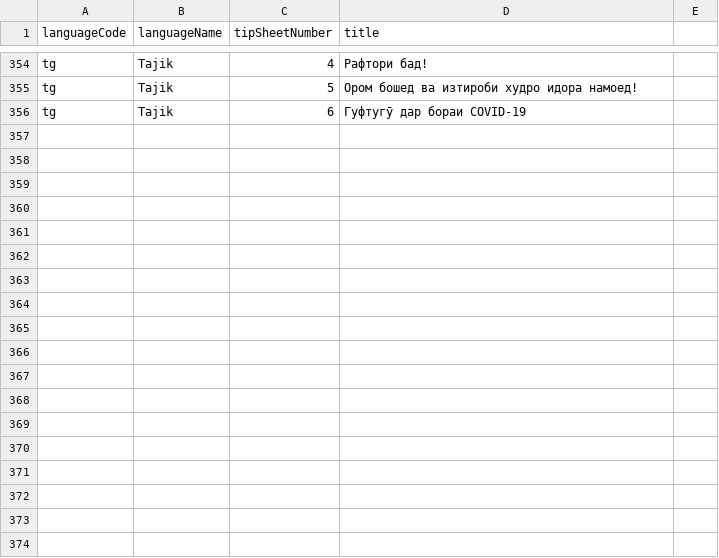
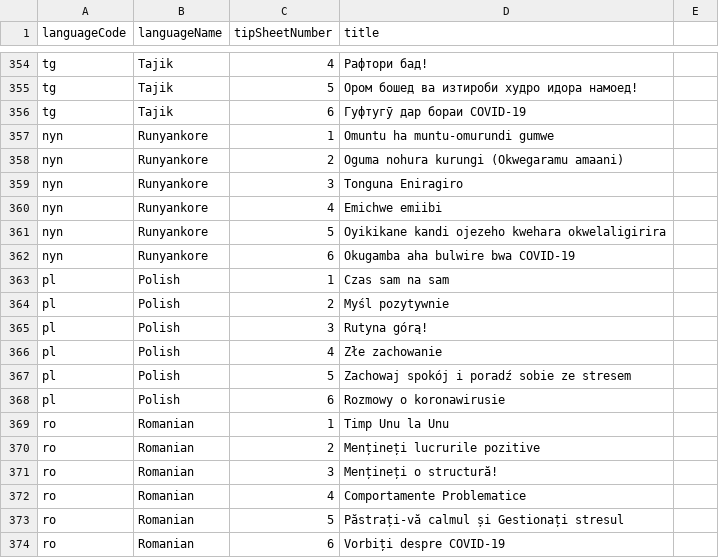
Before and after one commit to sylviawakoli/covid-parenting-website, a CSV file: src/assets/tip_sheets/tipSheetNames.csv, drawn as a sheet; only a part is shown, gaps mark what is left out; the diff names each change by its address in the sheet, - before the commit and + after, or states it on an @@ line.

Commit message:
Adding Runyankole Polish and romania

```diff
--- a/src/assets/tip_sheets/tipSheetNames.csv
+++ b/src/assets/tip_sheets/tipSheetNames.csv
+row 357: nyn | Runyankore | 1 | Omuntu ha muntu-omurundi gumwe
+row 358: nyn | Runyankore | 2 | Oguma nohura kurungi (Okwegaramu amaani)
+row 359: nyn | Runyankore | 3 | Tonguna Eniragiro
+row 360: nyn | Runyankore | 4 | Emichwe emiibi
+row 361: nyn | Runyankore | 5 | Oyikikane kandi ojezeho kwehara okwelaligirira
+row 362: nyn | Runyankore | 6 | Okugamba aha bulwire bwa COVID-19
+row 363: pl | Polish | 1 | Czas sam na sam
+row 364: pl | Polish | 2 | Myśl pozytywnie
+row 365: pl | Polish | 3 | Rutyna górą!
+row 366: pl | Polish | 4 | Złe zachowanie
+row 367: pl | Polish | 5 | Zachowaj spokój i poradź sobie ze stresem
+row 368: pl | Polish | 6 | Rozmowy o koronawirusie
+row 369: ro | Romanian | 1 | Timp Unu la Unu
+row 370: ro | Romanian | 2 | Mențineți lucrurile pozitive
+row 371: ro | Romanian | 3 | Mențineți o structură!
+row 372: ro | Romanian | 4 | Comportamente Problematice
+row 373: ro | Romanian | 5 | Păstrați-vă calmul și Gestionați stresul
+row 374: ro | Romanian | 6 | Vorbiți despre COVID-19
```
Also changed, not shown: 18 other files.
